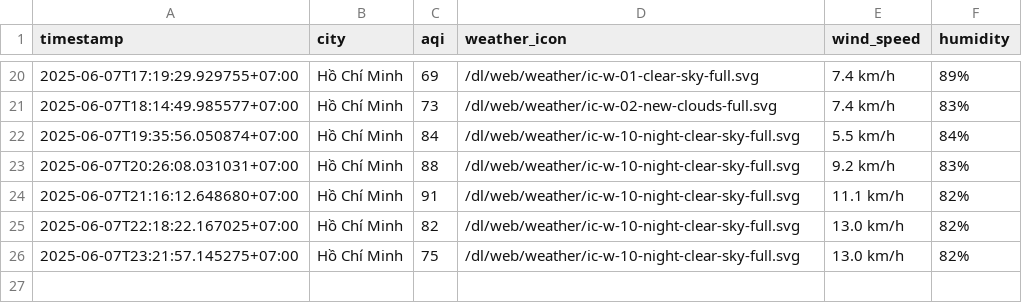
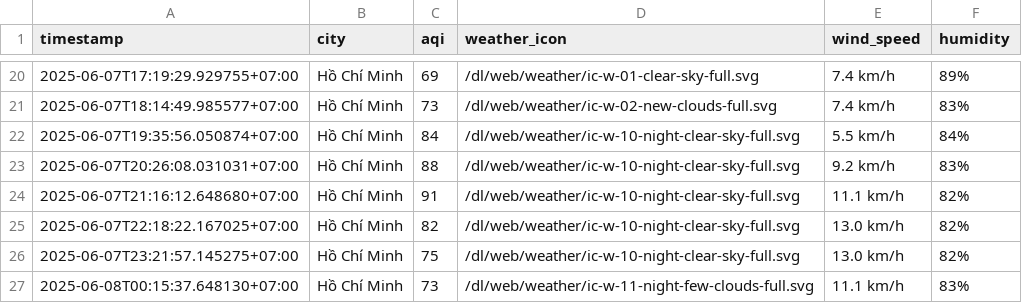
Before and after one commit to Vydtt4947/cuoi_ki, a CSV file: result/ho-chi-minh-city/aqi_ho-chi-minh-city_2025_jun.csv, drawn as a sheet; only a part is shown, gaps mark what is left out; the diff names each change by its address in the sheet, - before the commit and + after, or states it on an @@ line.

```diff
--- a/result/ho-chi-minh-city/aqi_ho-chi-minh-city_2025_jun.csv
+++ b/result/ho-chi-minh-city/aqi_ho-chi-minh-city_2025_jun.csv
+row 27: 2025-06-08T00:15:37.648130+07:00 | Hồ Chí Minh | 73 | /dl/web/weather/ic-w-11-night-few-clouds-full.svg | 11.1 km/h | 83%
```
Also changed, not shown: result/can-tho/aqi_can-tho_2025_jun.csv, result/da-nang/aqi_da-nang_2025_jun.csv, 5 other files.
